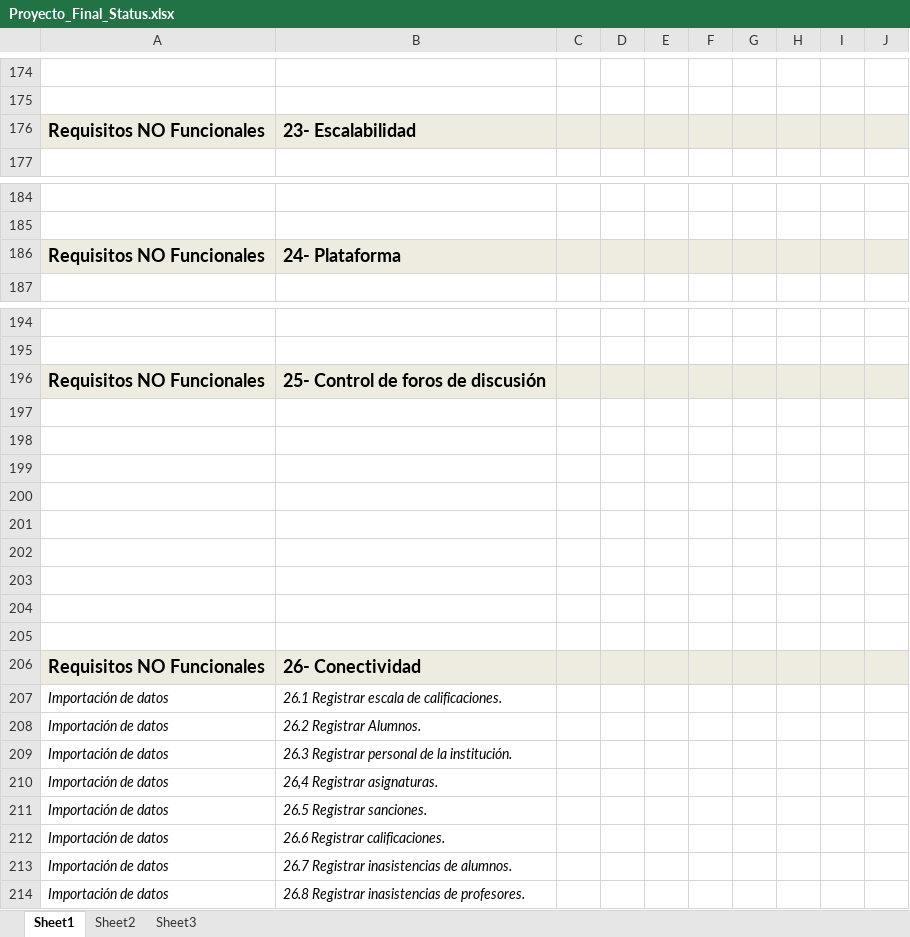
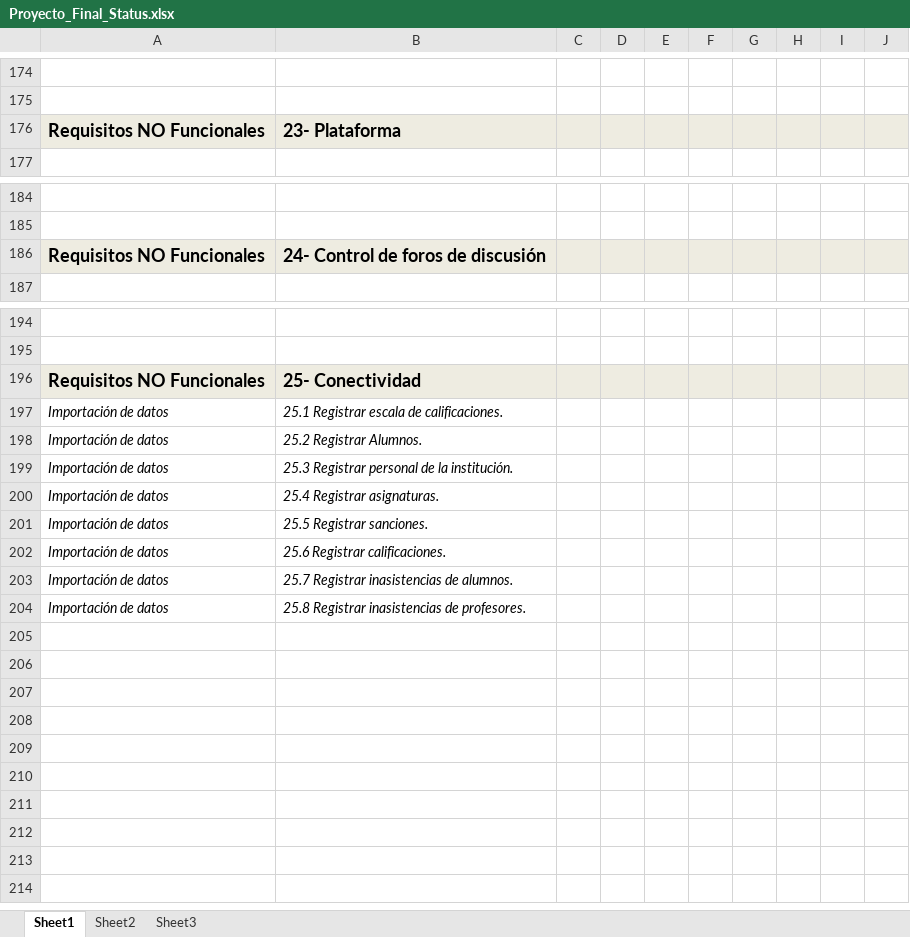
Before and after one commit to martinherr3/blpm, an Excel workbook: Docs/01-Relevamiento Inicial/Temporales/Proyecto_Final_Status.xlsx, sheet Sheet1, drawn as a sheet; only a part is shown, gaps mark what is left out; values as stored, in another font and other column widths than the file's, no borders; conditional formats not drawn; removed rows and columns are numbered as before the commit, all else as after; the diff covers the shown part only; the diff names each change by its address in the sheet, - before the commit and + after, or states it on an @@ line.

```diff
--- a/Docs/01-Relevamiento Inicial/Temporales/Proyecto_Final_Status.xlsx (sheet Sheet1)
+++ b/Docs/01-Relevamiento Inicial/Temporales/Proyecto_Final_Status.xlsx (sheet Sheet1)
-B176: 23- Escalabilidad
+B176: 23- Plataforma
-B186: 24- Plataforma
+B186: 24- Control de foros de discusión
-row 196: Requisitos NO Funcionales | 25- Control de foros de discusión
-row 197: (empty)
-row 198: (empty)
-row 199: (empty)
-row 200: (empty)
-row 201: (empty)
-row 202: (empty)
-row 203: (empty)
-row 204: (empty)
-row 205: (empty)
-B196: 26- Conectividad
+B196: 25- Conectividad
-B197: 26.1 Registrar escala de calificaciones.
+B197: 25.1 Registrar escala de calificaciones.
-B198: 26.2 Registrar Alumnos.
+B198: 25.2 Registrar Alumnos.
-B199: 26.3 Registrar personal de la institución.
+B199: 25.3 Registrar personal de la institución.
-B200: 26,4 Registrar asignaturas.
+B200: 25.4 Registrar asignaturas.
-B201: 26.5 Registrar sanciones.
+B201: 25.5 Registrar sanciones.
-B202: 26.6 Registrar calificaciones.
+B202: 25.6 Registrar calificaciones.
-B203: 26.7 Registrar inasistencias de alumnos.
+B203: 25.7 Registrar inasistencias de alumnos.
-B204: 26.8 Registrar inasistencias de profesores.
+B204: 25.8 Registrar inasistencias de profesores.
```
Also changed, not shown: 50 added rows, 50 removed rows and 2 edited cells elsewhere in this sheet.
